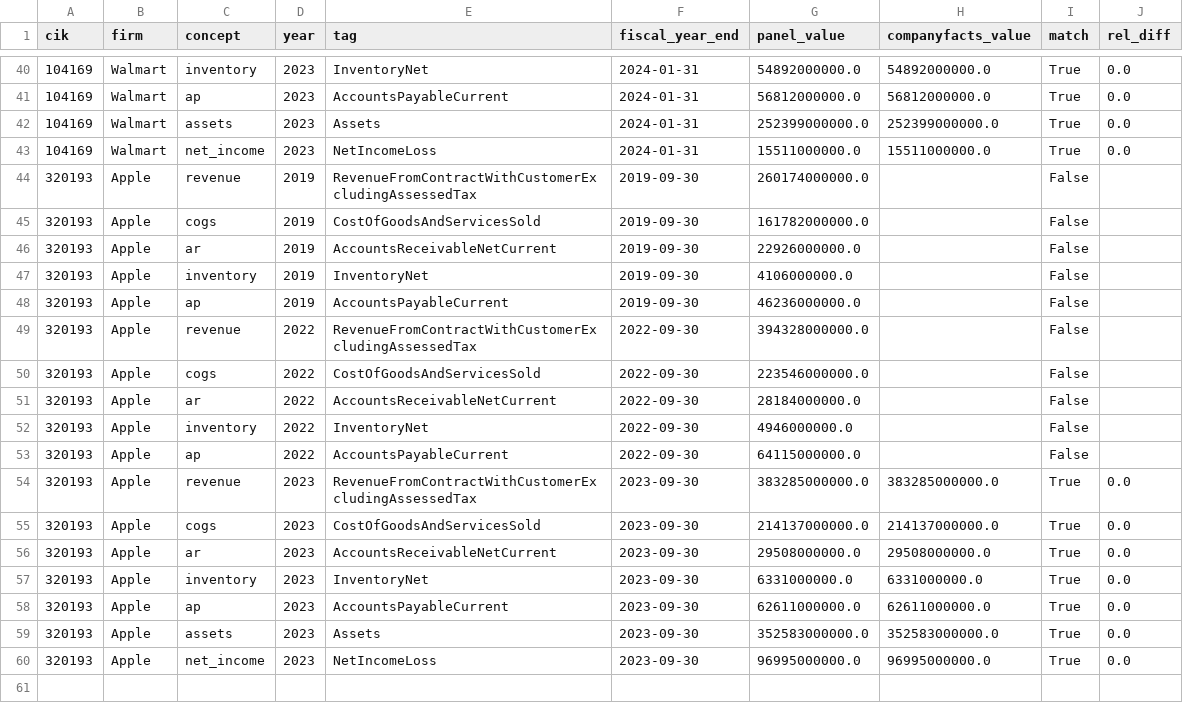
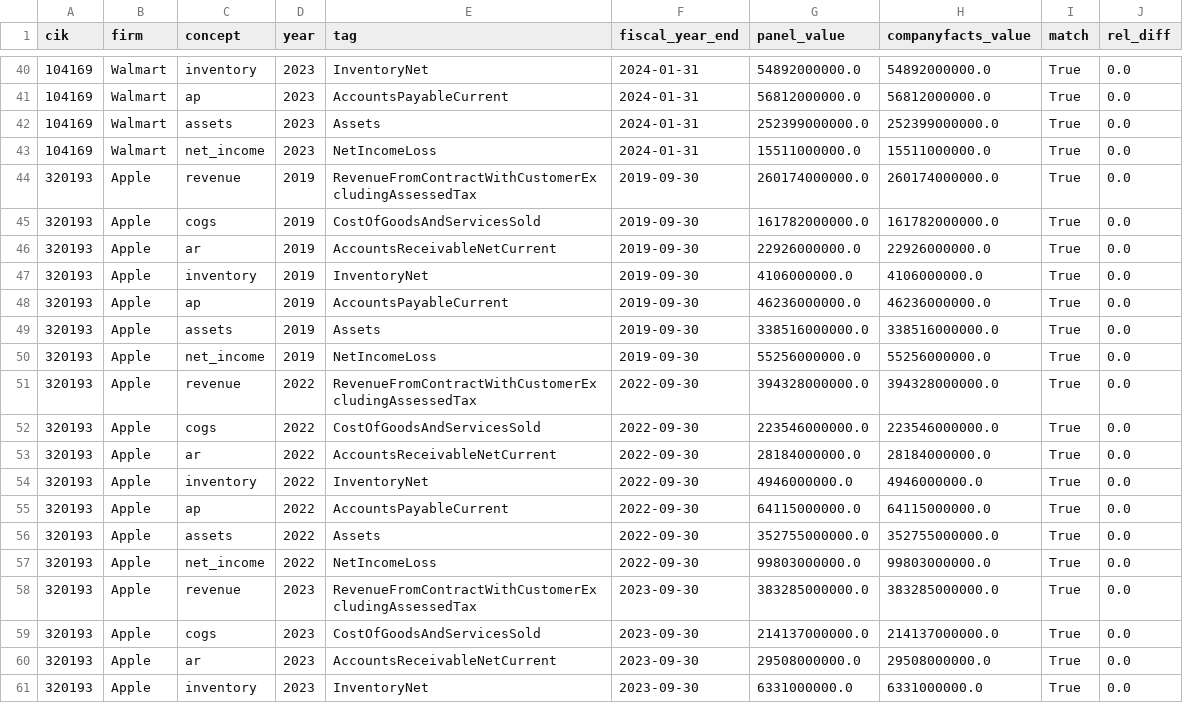
Before and after one commit to magnumjpg/sec-cash-conversion-cycle, a CSV file: outputs/tables/known_firm_check.csv, drawn as a sheet; only a part is shown, gaps mark what is left out; the shorter side is filled out with more unchanged rows.

```diff
--- a/outputs/tables/known_firm_check.csv
+++ b/outputs/tables/known_firm_check.csv
@@ -43,12 +43,16 @@ cik,firm,concept,year,tag,fiscal_year_end,panel_value,companyfacts_value,match,r
 104169,Walmart,net_income,2023,NetIncomeLoss,2024-01-31,15511000000.0,15511000000.0,True,0.0
-320193,Apple,revenue,2019,RevenueFromContractWithCustomerExcludingAssessedTax,2019-09-30,260174000000.0,,False,
-320193,Apple,cogs,2019,CostOfGoodsAndServicesSold,2019-09-30,161782000000.0,,False,
-320193,Apple,ar,2019,AccountsReceivableNetCurrent,2019-09-30,22926000000.0,,False,
-320193,Apple,inventory,2019,InventoryNet,2019-09-30,4106000000.0,,False,
-320193,Apple,ap,2019,AccountsPayableCurrent,2019-09-30,46236000000.0,,False,
-320193,Apple,revenue,2022,RevenueFromContractWithCustomerExcludingAssessedTax,2022-09-30,394328000000.0,,False,
-320193,Apple,cogs,2022,CostOfGoodsAndServicesSold,2022-09-30,223546000000.0,,False,
-320193,Apple,ar,2022,AccountsReceivableNetCurrent,2022-09-30,28184000000.0,,False,
-320193,Apple,inventory,2022,InventoryNet,2022-09-30,4946000000.0,,False,
-320193,Apple,ap,2022,AccountsPayableCurrent,2022-09-30,64115000000.0,,False,
+320193,Apple,revenue,2019,RevenueFromContractWithCustomerExcludingAssessedTax,2019-09-30,260174000000.0,260174000000.0,True,0.0
+320193,Apple,cogs,2019,CostOfGoodsAndServicesSold,2019-09-30,161782000000.0,161782000000.0,True,0.0
+320193,Apple,ar,2019,AccountsReceivableNetCurrent,2019-09-30,22926000000.0,22926000000.0,True,0.0
+320193,Apple,inventory,2019,InventoryNet,2019-09-30,4106000000.0,4106000000.0,True,0.0
+320193,Apple,ap,2019,AccountsPayableCurrent,2019-09-30,46236000000.0,46236000000.0,True,0.0
+320193,Apple,assets,2019,Assets,2019-09-30,338516000000.0,338516000000.0,True,0.0
+320193,Apple,net_income,2019,NetIncomeLoss,2019-09-30,55256000000.0,55256000000.0,True,0.0
+320193,Apple,revenue,2022,RevenueFromContractWithCustomerExcludingAssessedTax,2022-09-30,394328000000.0,394328000000.0,True,0.0
+320193,Apple,cogs,2022,CostOfGoodsAndServicesSold,2022-09-30,223546000000.0,223546000000.0,True,0.0
+320193,Apple,ar,2022,AccountsReceivableNetCurrent,2022-09-30,28184000000.0,28184000000.0,True,0.0
+320193,Apple,inventory,2022,InventoryNet,2022-09-30,4946000000.0,4946000000.0,True,0.0
+320193,Apple,ap,2022,AccountsPayableCurrent,2022-09-30,64115000000.0,64115000000.0,True,0.0
+320193,Apple,assets,2022,Assets,2022-09-30,352755000000.0,352755000000.0,True,0.0
+320193,Apple,net_income,2022,NetIncomeLoss,2022-09-30,99803000000.0,99803000000.0,True,0.0
 320193,Apple,revenue,2023,RevenueFromContractWithCustomerExcludingAssessedTax,2023-09-30,383285000000.0,383285000000.0,True,0.0
```
Also changed, not shown: outputs/tables/attrition.csv, outputs/tables/table_ccc_roa_robustness.csv, 16 other files.
